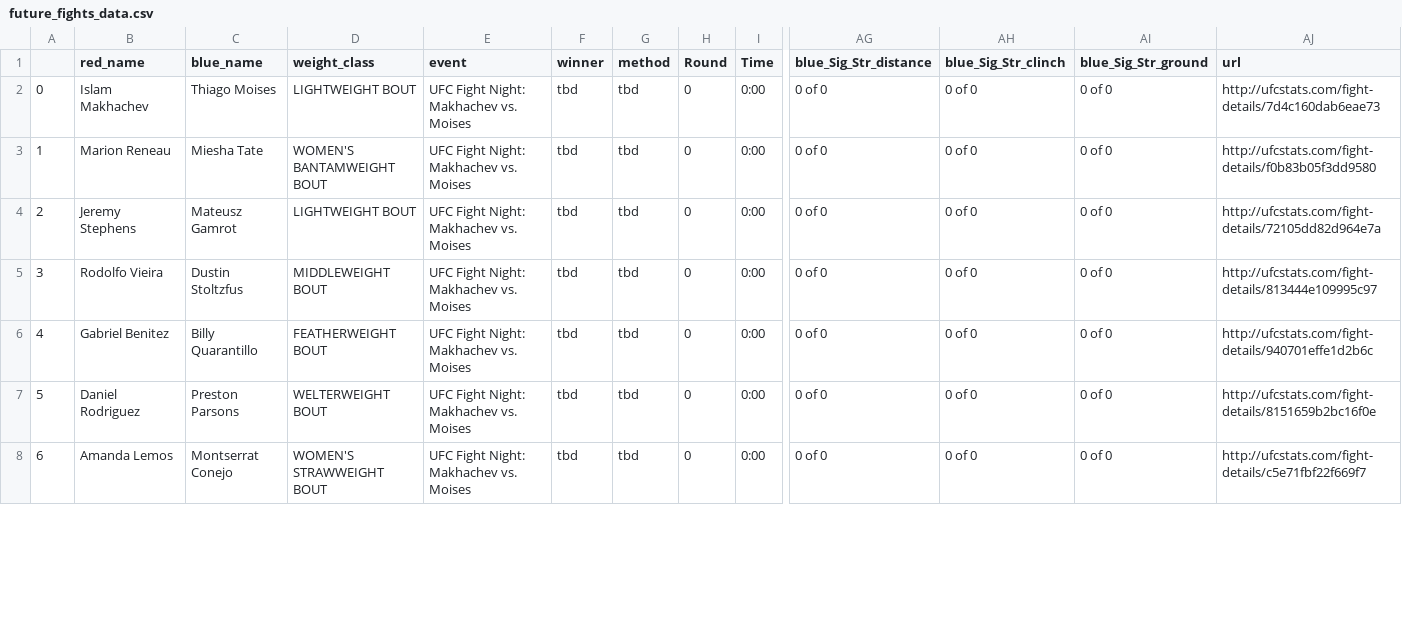
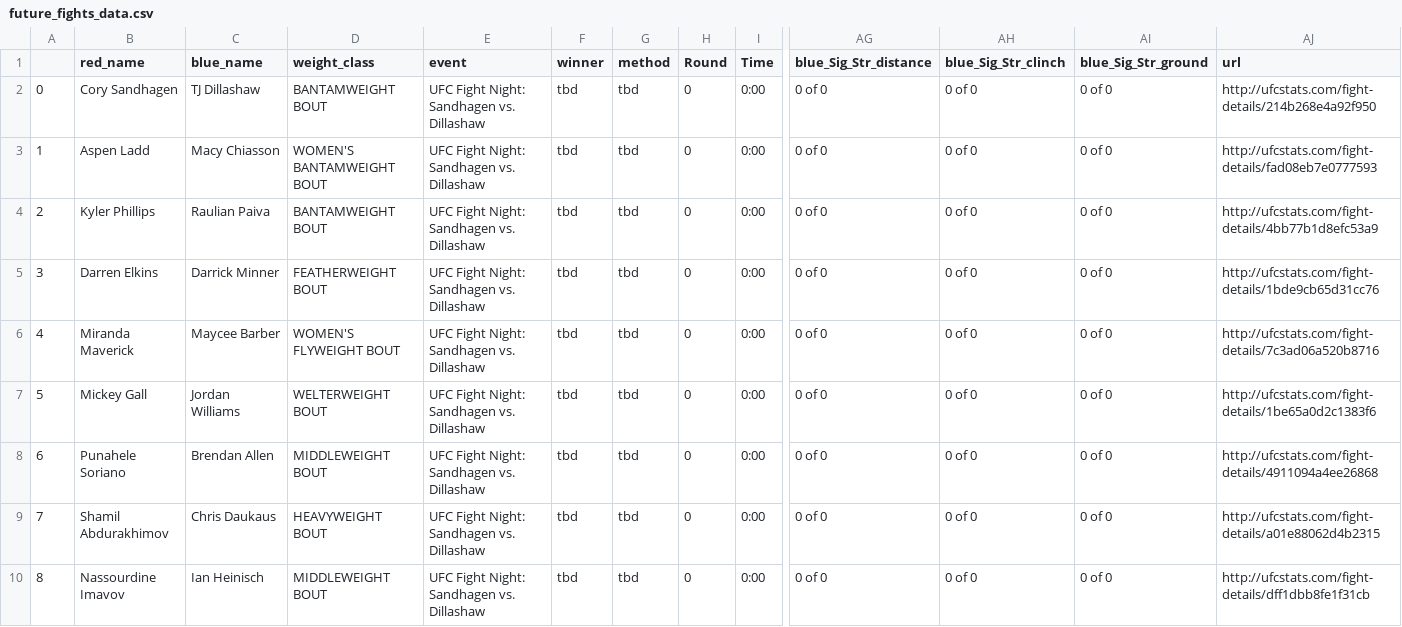
Before and after one commit to a925sw/ufc_stats, a CSV file: data/future_fights_data.csv, drawn as a sheet; only a part is shown, gaps mark what is left out; addresses are those after the commit; rows hold the shown columns only; the diff covers the shown part only; the diff names each change by its address in the sheet, - before the commit and + after, or states it on an @@ line.

```diff
--- a/data/future_fights_data.csv
+++ b/data/future_fights_data.csv
-B2 (red_name): Islam Makhachev
+B2 (red_name): Cory Sandhagen
-C2 (blue_name): Thiago Moises
+C2 (blue_name): TJ Dillashaw
-D2 (weight_class): LIGHTWEIGHT BOUT
+D2 (weight_class): BANTAMWEIGHT BOUT
-E2:E7 (event): UFC Fight Night: Makhachev vs. Moises
+E2:E7 (event): UFC Fight Night: Sandhagen vs. Dillashaw
-AJ2 (url): http://ufcstats.com/fight-details/7d4c160dab6eae73
+AJ2 (url): http://ufcstats.com/fight-details/214b268e4a92f950
-B3 (red_name): Marion Reneau
+B3 (red_name): Aspen Ladd
-C3 (blue_name): Miesha Tate
+C3 (blue_name): Macy Chiasson
-AJ3 (url): http://ufcstats.com/fight-details/f0b83b05f3dd9580
+AJ3 (url): http://ufcstats.com/fight-details/fad08eb7e0777593
-B4 (red_name): Jeremy Stephens
+B4 (red_name): Kyler Phillips
-C4 (blue_name): Mateusz Gamrot
+C4 (blue_name): Raulian Paiva
-D4 (weight_class): LIGHTWEIGHT BOUT
+D4 (weight_class): BANTAMWEIGHT BOUT
-AJ4 (url): http://ufcstats.com/fight-details/72105dd82d964e7a
+AJ4 (url): http://ufcstats.com/fight-details/4bb77b1d8efc53a9
-B5 (red_name): Rodolfo Vieira
+B5 (red_name): Darren Elkins
-C5 (blue_name): Dustin Stoltzfus
+C5 (blue_name): Darrick Minner
-D5 (weight_class): MIDDLEWEIGHT BOUT
+D5 (weight_class): FEATHERWEIGHT BOUT
-AJ5 (url): http://ufcstats.com/fight-details/813444e109995c97
+AJ5 (url): http://ufcstats.com/fight-details/1bde9cb65d31cc76
-B6 (red_name): Gabriel Benitez
+B6 (red_name): Miranda Maverick
-C6 (blue_name): Billy Quarantillo
+C6 (blue_name): Maycee Barber
-D6 (weight_class): FEATHERWEIGHT BOUT
+D6 (weight_class): WOMEN'S FLYWEIGHT BOUT
-AJ6 (url): http://ufcstats.com/fight-details/940701effe1d2b6c
+AJ6 (url): http://ufcstats.com/fight-details/7c3ad06a520b8716
-B7 (red_name): Daniel Rodriguez
+B7 (red_name): Mickey Gall
-C7 (blue_name): Preston Parsons
+C7 (blue_name): Jordan Williams
-AJ7 (url): http://ufcstats.com/fight-details/8151659b2bc16f0e
+AJ7 (url): http://ufcstats.com/fight-details/1be65a0d2c1383f6
+row 8: 6 | Punahele Soriano | Brendan Allen | MIDDLEWEIGHT BOUT | UFC Fight Night: Sandhagen vs. Dillashaw | tbd | tbd | 0 | 0:00 | 0 of 0 | 0 of 0 | 0 of 0 | http://ufcstats.com/fight-details/4911094a4ee26868
+row 9: 7 | Shamil Abdurakhimov | Chris Daukaus | HEAVYWEIGHT BOUT | UFC Fight Night: Sandhagen vs. Dillashaw | tbd | tbd | 0 | 0:00 | 0 of 0 | 0 of 0 | 0 of 0 | http://ufcstats.com/fight-details/a01e88062d4b2315
@@ column A renumbered from row 10 down @@
-B10 (red_name): Amanda Lemos
+B10 (red_name): Nassourdine Imavov
-C10 (blue_name): Montserrat Conejo
+C10 (blue_name): Ian Heinisch
-D10 (weight_class): WOMEN'S STRAWWEIGHT BOUT
+D10 (weight_class): MIDDLEWEIGHT BOUT
-E10 (event): UFC Fight Night: Makhachev vs. Moises
+E10 (event): UFC Fight Night: Sandhagen vs. Dillashaw
-AJ10 (url): http://ufcstats.com/fight-details/c5e71fbf22f669f7
+AJ10 (url): http://ufcstats.com/fight-details/dff1dbb8fe1f31cb
```
Also changed, not shown: 18 edited cells elsewhere in this file, 5 other files.
